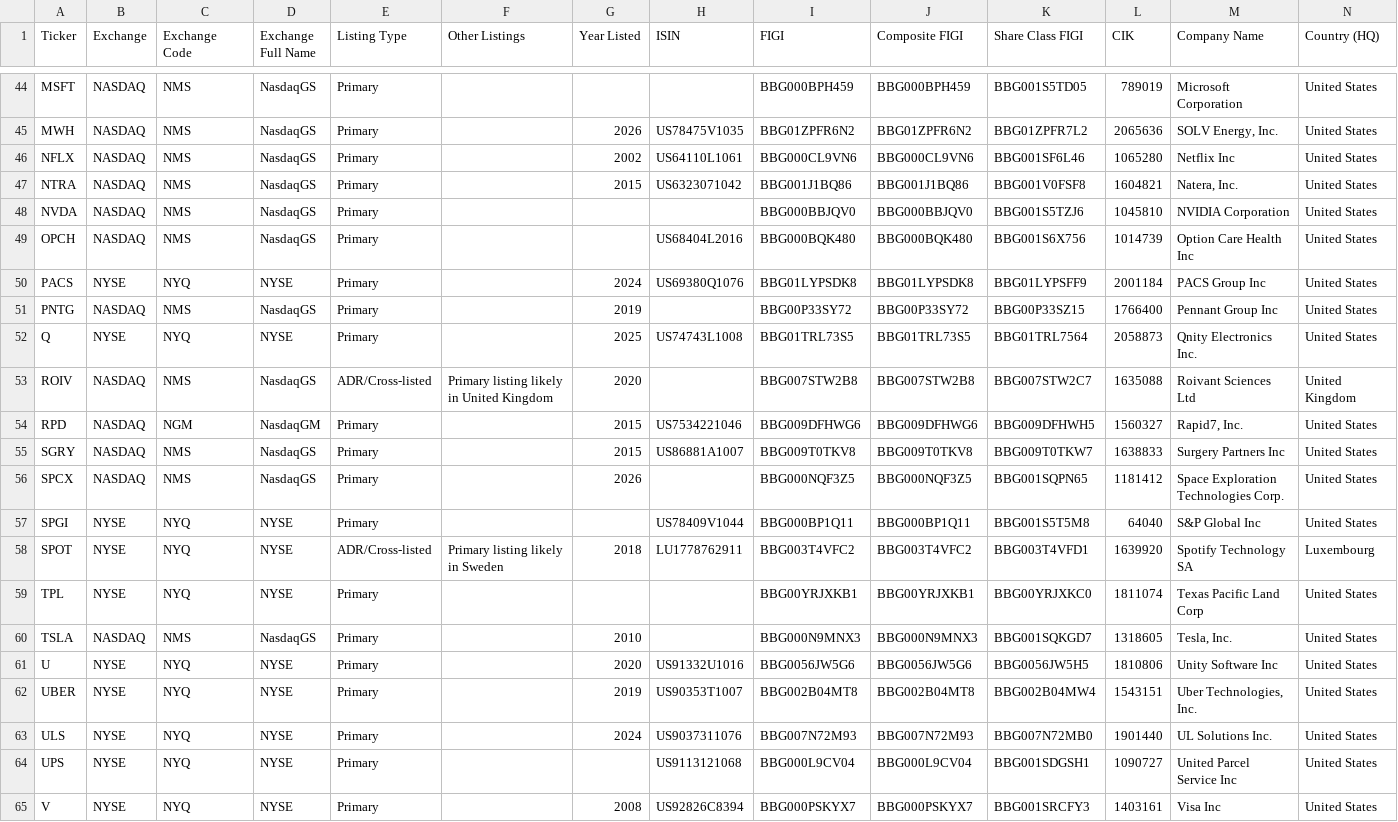
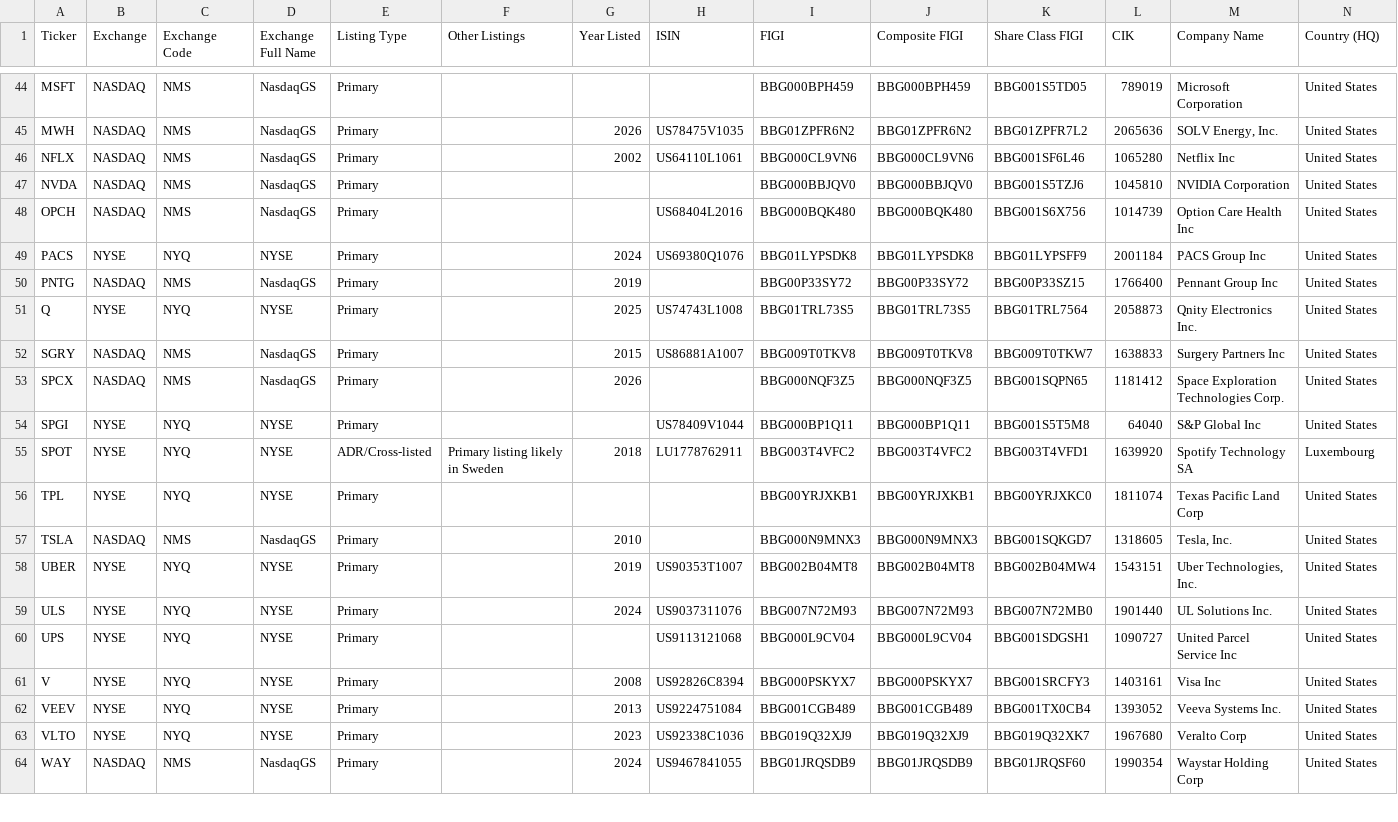
Before and after one commit to jroypeterson/Coverage-Manager, a CSV file: exports/watchlist.csv, drawn as a sheet; only a part is shown, gaps mark what is left out; the shorter side is filled out with more unchanged rows; rows hold the shown columns only; the diff names each change by its address in the sheet, - before the commit and + after, or states it on an @@ line.

```diff
--- a/exports/watchlist.csv
+++ b/exports/watchlist.csv
-row 47: NTRA | NASDAQ | NMS | NasdaqGS | Primary |  | 2015 | US6323071042 | BBG001J1BQ86 | BBG001J1BQ86 | BBG001V0FSF8 | 1604821 | Natera, Inc. | United States
-row 53: ROIV | NASDAQ | NMS | NasdaqGS | ADR/Cross-listed | Primary listing likely in United Kingdom | 2020 |  | BBG007STW2B8 | BBG007STW2B8 | BBG007STW2C7 | 1635088 | Roivant Sciences Ltd | United Kingdom
-row 54: RPD | NASDAQ | NGM | NasdaqGM | Primary |  | 2015 | US7534221046 | BBG009DFHWG6 | BBG009DFHWG6 | BBG009DFHWH5 | 1560327 | Rapid7, Inc. | United States
-row 61: U | NYSE | NYQ | NYSE | Primary |  | 2020 | US91332U1016 | BBG0056JW5G6 | BBG0056JW5G6 | BBG0056JW5H5 | 1810806 | Unity Software Inc | United States
```
Also changed, not shown: data/positions_and_researching.csv, exports/positions_and_researching.csv, 15 other files.
